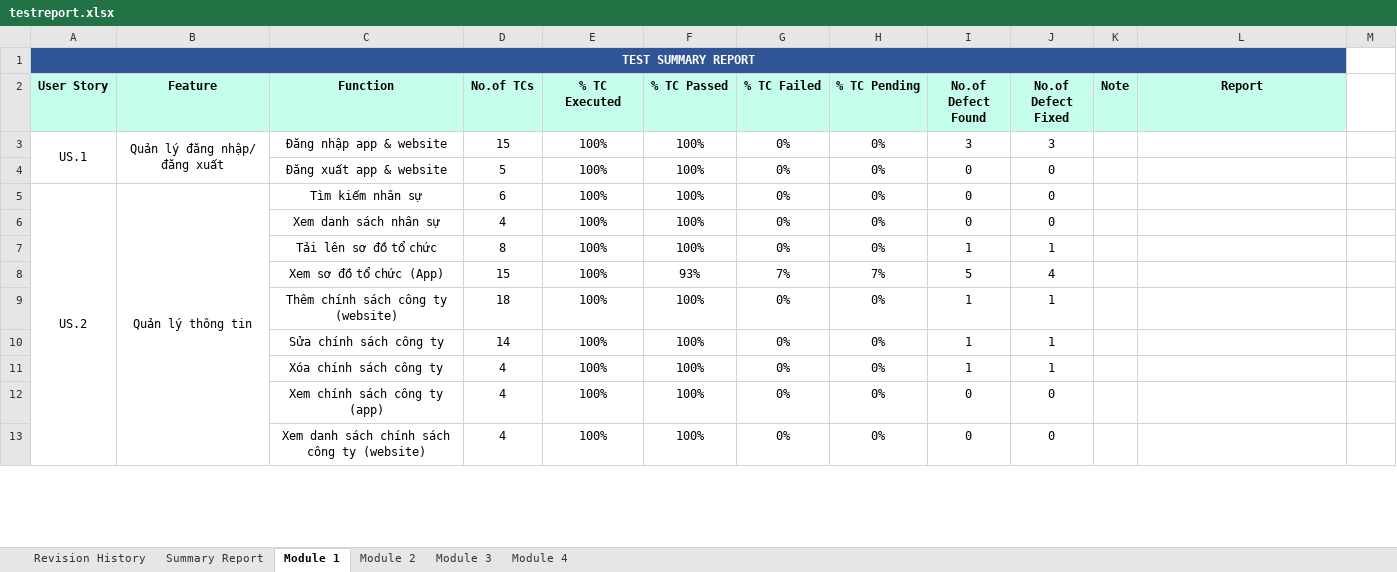
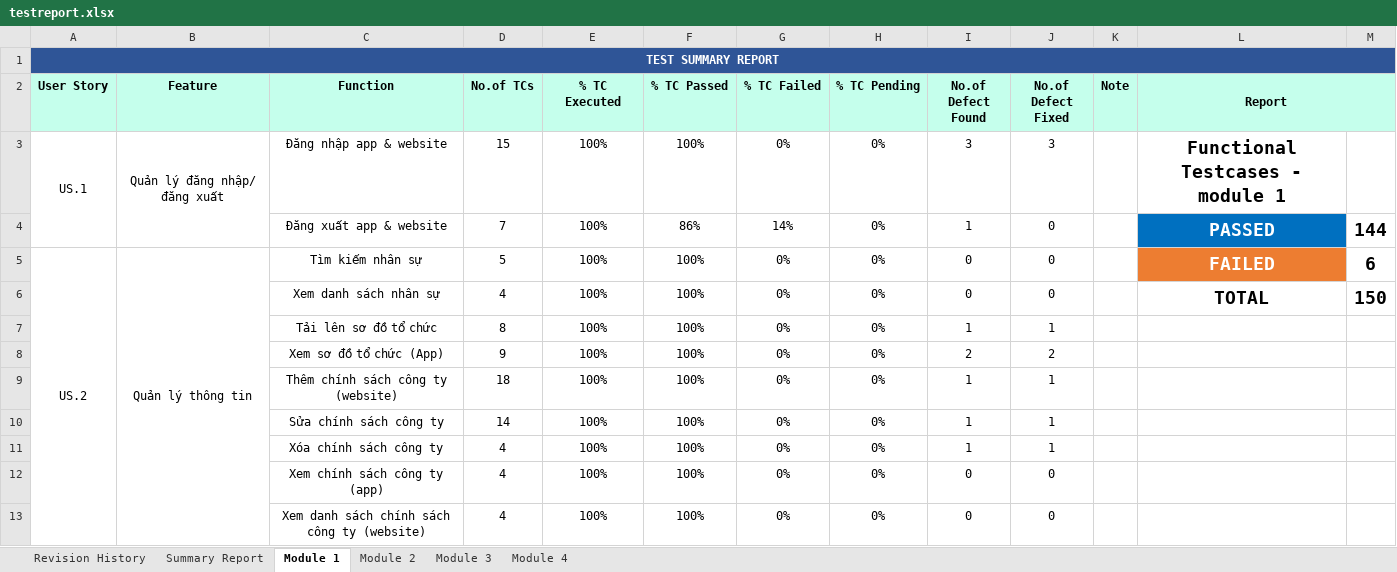
Before and after one commit to DamianHuynh/Capstone-Project, an Excel workbook: Improgress/2. Artifact and Deliverable/Test case/testreport.xlsx, sheet Module 1, drawn as a sheet; only a part is shown; values as stored, in another font and other column widths than the file's, no borders; charts and pictures not drawn; removed rows and columns are numbered as before the commit, all else as after; the diff covers the shown part only; the diff names each change by its address in the sheet, - before the commit and + after, or states it on an @@ line.

```diff
--- a/Improgress/2. Artifact and Deliverable/Test case/testreport.xlsx (sheet Module 1)
+++ b/Improgress/2. Artifact and Deliverable/Test case/testreport.xlsx (sheet Module 1)
-A1:L1 merged
+A1:M1 merged
-M1 fill: none
+M1 fill: #2F5597
+L2:M2 merged
-M2 fill: none
+M2 fill: #C5FFEC
-L3 (Report): (empty)
+L3 (Report): Functional Testcases - module 1
-D4 (No.of TCs): 5
+D4 (No.of TCs): 7
-F4 (% TC Passed): 100%
+F4 (% TC Passed): 86%
-G4 (% TC Failed): 0%
+G4 (% TC Failed): 14%
-I4 (No.of Defect Found): 0
+I4 (No.of Defect Found): 1
-L4 (Report): (empty)
+L4 (Report): PASSED
-L4 fill: none
+L4 fill: #0070C0
-M4: (empty)
+M4: 144
-D5 (No.of TCs): 6
+D5 (No.of TCs): 5
-L5 (Report): (empty)
+L5 (Report): FAILED
-L5 fill: none
+L5 fill: #ED7D31
-M5: (empty)
+M5: 6
-L6 (Report): (empty)
+L6 (Report): TOTAL
-M6: (empty)
+M6: 150
-D8 (No.of TCs): 15
+D8 (No.of TCs): 9
-F8 (% TC Passed): 93%
+F8 (% TC Passed): 100%
-G8 (% TC Failed): 7%
+G8 (% TC Failed): 0%
-H8 (% TC Pending): 7%
+H8 (% TC Pending): 0%
-I8 (No.of Defect Found): 5
+I8 (No.of Defect Found): 2
-J8 (No.of Defect Fixed): 4
+J8 (No.of Defect Fixed): 2
```
Also changed, not shown: 6 added rows, 2 removed rows, 20 edited cells, cell formats and merged cells elsewhere in this sheet, sheet Summary Report, sheet Module 3, sheet Module 2, charts or pictures, 1 other file.
